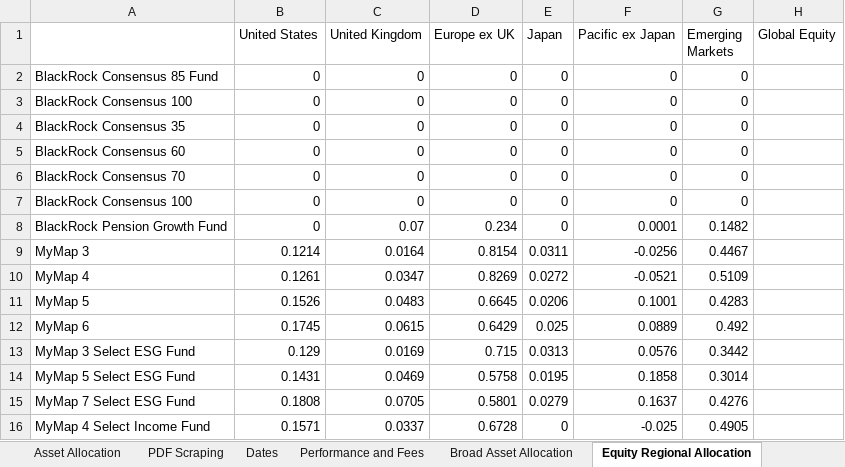
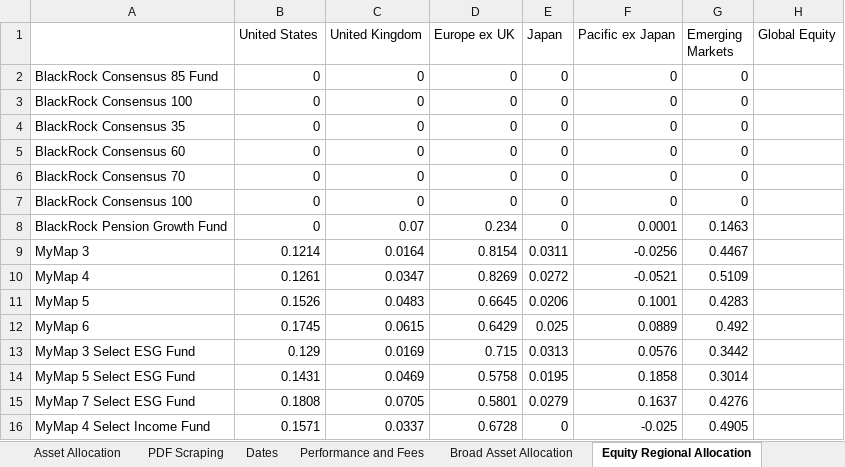
Before and after one commit to PashaBiker/pdf_scraping, an Excel workbook: 16_milestone/BlackRock/BlackRock.xlsm, sheet Equity Regional Allocation, drawn as a sheet; values as stored, in another font and other column widths than the file's, no borders; the diff names each change by its address in the sheet, - before the commit and + after, or states it on an @@ line.

```diff
--- a/16_milestone/BlackRock/BlackRock.xlsm (sheet Equity Regional Allocation)
+++ b/16_milestone/BlackRock/BlackRock.xlsm (sheet Equity Regional Allocation)
-G8 (Emerging Markets): 0.1482
+G8 (Emerging Markets): 0.1463
```
Also changed, not shown: sheet Asset Allocation, 16_milestone/FACET/FACET.xlsm, 4 other files.
